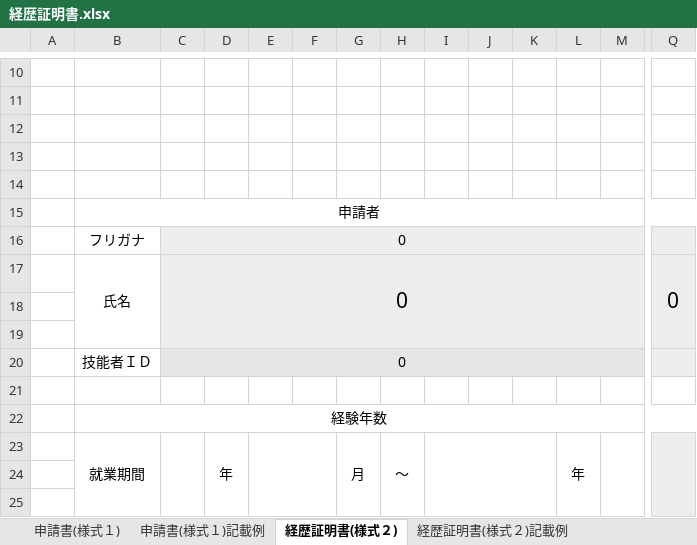
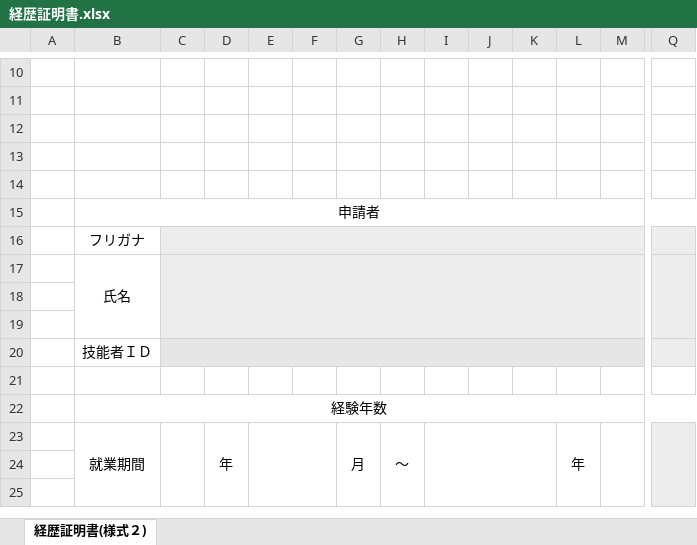
Before and after one commit to mao5020/nittobiren, an Excel workbook: wp/nittobiren/wp-content/themes/nittobiren/image/evaluation/経歴証明書.xlsx, sheet 経歴証明書(様式２), drawn as a sheet; only a part is shown, gaps mark what is left out; values as stored, in another font and other column widths than the file's, no borders; removed rows and columns are numbered as before the commit, all else as after; rows hold the shown columns only; the diff names each change by its address in the sheet, - before the commit and + after, or states it on an @@ line.

```diff
--- a/wp/nittobiren/wp-content/themes/nittobiren/image/evaluation/経歴証明書.xlsx (sheet 経歴証明書(様式２))
+++ b/wp/nittobiren/wp-content/themes/nittobiren/image/evaluation/経歴証明書.xlsx (sheet 経歴証明書(様式２))
-sheet tab: 申請書(様式１)
-sheet tab: 申請書(様式１)記載例
-sheet tab: 経歴証明書(様式２)記載例
-C16: 0
+C16: (empty)
-row 17:  | 氏名 | 0 |  |  |  |  |  |  |  |  |  |  | 0
+row 17:  | 氏名
-C20: 0
+C20: (empty)
```
Also changed, not shown: other sheet tabs, charts or pictures, wp/nittobiren/wp-content/themes/nittobiren/image/evaluation/交付申請書（記載例）.xlsx, wp/nittobiren/wp-content/themes/nittobiren/image/evaluation/経歴証明書（一人親方用）.xlsx, 10 other files.
